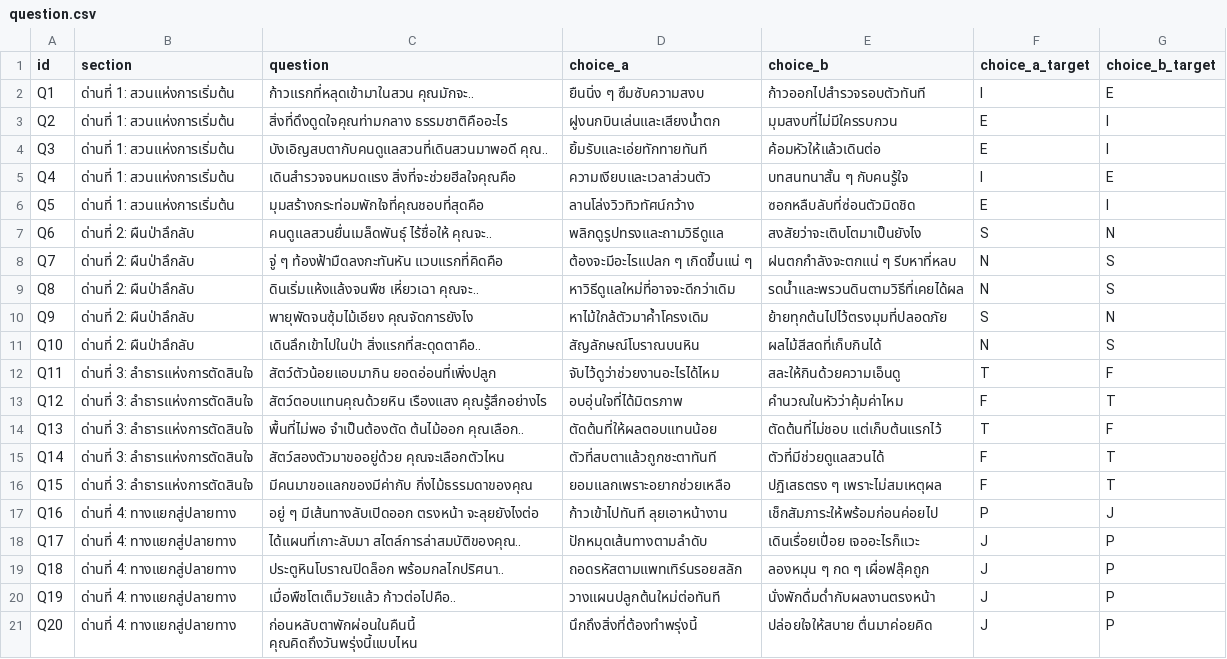
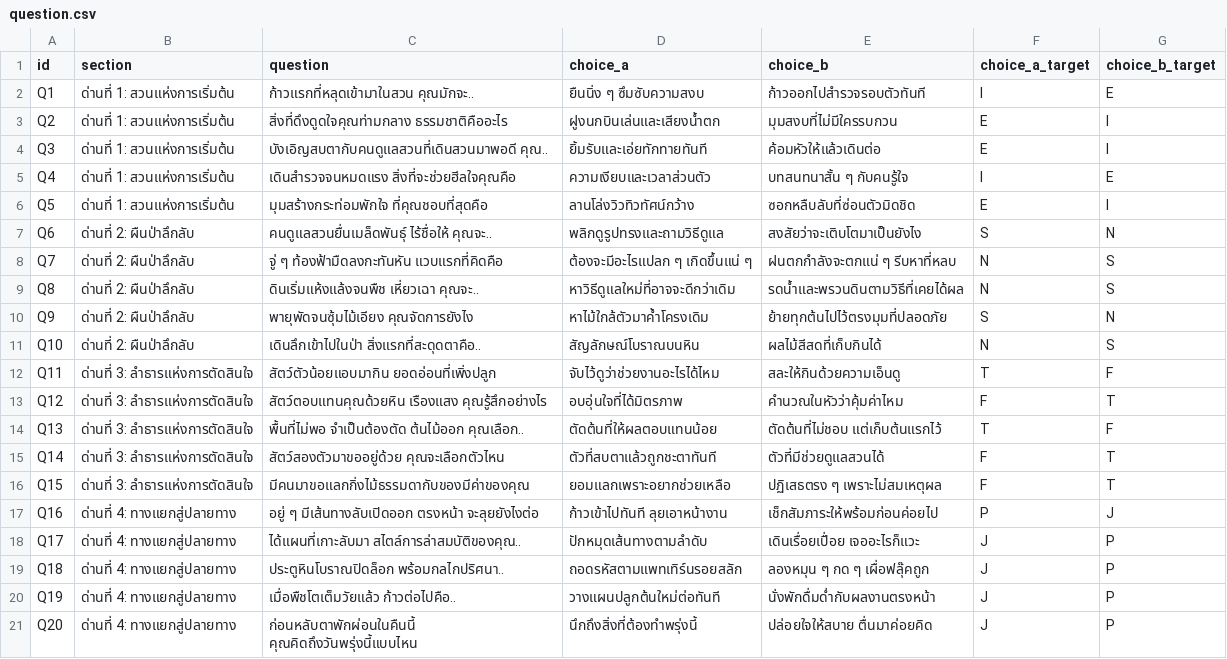
Before and after one commit to BlindNes04/PukJIw_Project, a CSV file: Assets/Resources/text/question.csv, drawn as a sheet; the diff names each change by its address in the sheet, - before the commit and + after, or states it on an @@ line.

```diff
--- a/Assets/Resources/text/question.csv
+++ b/Assets/Resources/text/question.csv
-C6 (question): มุมสร้างกระท่อมพักใจที่คุณชอบที่สุดคือ
+C6 (question): มุมสร้างกระท่อมพักใจ ที่คุณชอบที่สุดคือ
-C16 (question): มีคนมาขอแลกของมีค่ากับ กิ่งไม้ธรรมดาของคุณ
+C16 (question): มีคนมาขอแลกกิ่งไม้ธรรมดากับของมีค่าของคุณ
```
Also changed, not shown: Assets/Resources/text/buddy.csv, 37 other files.
